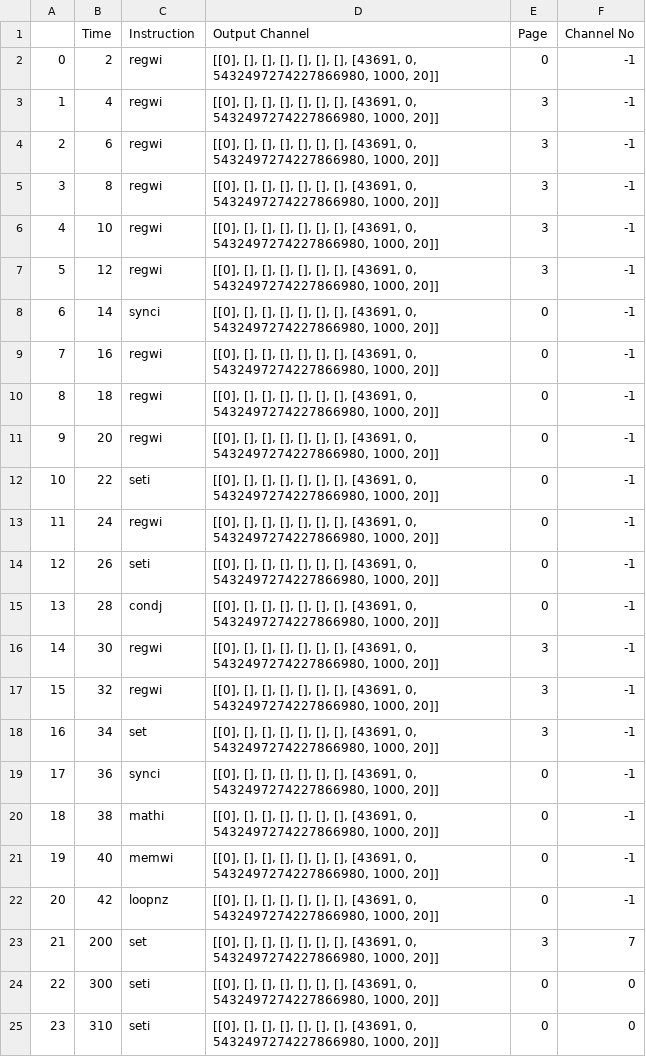
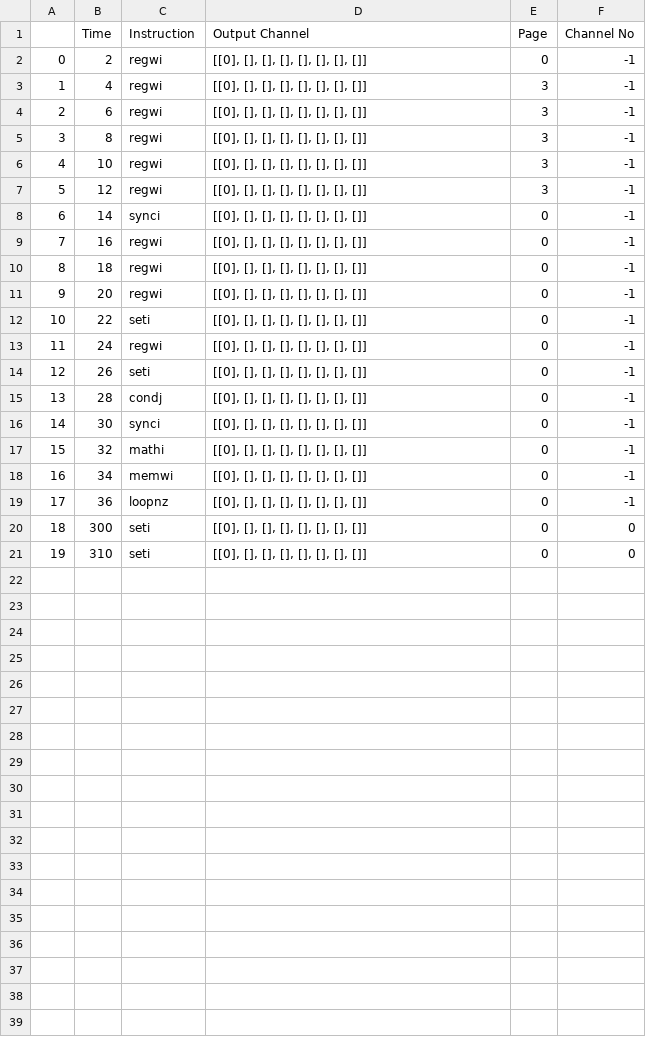
Before and after one commit to Fermilab-Quantum-Science/qick_interpreter, a CSV file: qick_demos/03a_dataframe.csv, drawn as a sheet; removed rows and columns are numbered as before the commit, all else as after; the diff names each change by its address in the sheet, - before the commit and + after, or states it on an @@ line.

```diff
--- a/qick_demos/03a_dataframe.csv
+++ b/qick_demos/03a_dataframe.csv
-D2:D19 (Output Channel): …[], [], [43691, 0, 5432497274227866980, 1000, 20]]
+D2:D19 (Output Channel): …[], [], []]
-C16 (Instruction): regwi
+C16 (Instruction): synci
-E16:E18 (Page): 3
+E16:E18 (Page): 0
-C17 (Instruction): regwi
+C17 (Instruction): mathi
-C18 (Instruction): set
+C18 (Instruction): memwi
-C19 (Instruction): synci
+C19 (Instruction): loopnz
-row 20: 18 | 38 | mathi | [[0], [], [], [], [], [], [], [43691, 0, 5432497274227866980, 1000, 20]] | 0 | -1
-row 21: 19 | 40 | memwi | [[0], [], [], [], [], [], [], [43691, 0, 5432497274227866980, 1000, 20]] | 0 | -1
-row 22: 20 | 42 | loopnz | [[0], [], [], [], [], [], [], [43691, 0, 5432497274227866980, 1000, 20]] | 0 | -1
-row 23: 21 | 200 | set | [[0], [], [], [], [], [], [], [43691, 0, 5432497274227866980, 1000, 20]] | 3 | 7
@@ column A renumbered from row 20 down @@
-D20:D21 (Output Channel): …[], [], [43691, 0, 5432497274227866980, 1000, 20]]
+D20:D21 (Output Channel): …[], [], []]
```
Also changed, not shown: qick_demos/00a_dataframe.csv, qick_demos/01_phase_calibration_dataframe.csv, 9 other files.
